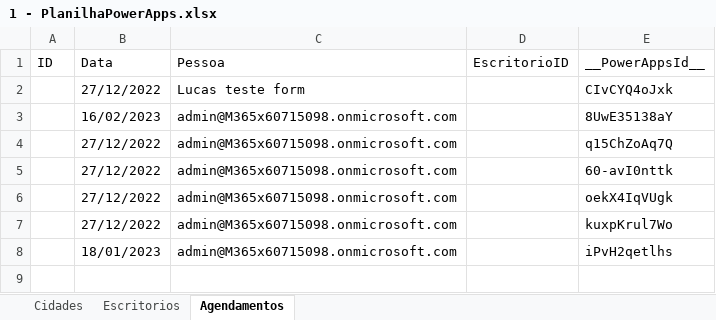
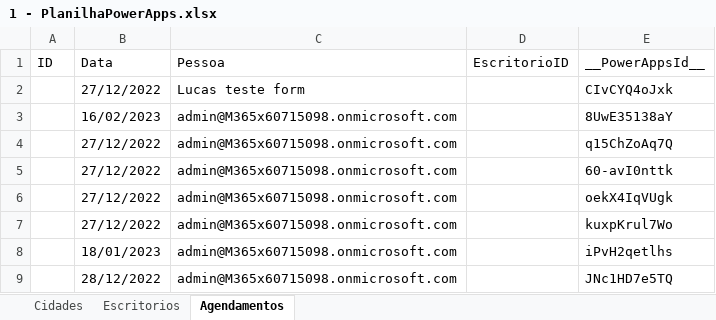
Before and after one commit to HenriqueCsar/Power-Platform, an Excel workbook: 1 - PlanilhaPowerApps.xlsx, sheet Agendamentos, drawn as a sheet; values as stored, in another font and other column widths than the file's, no borders; table styles not drawn; the diff names each change by its address in the sheet, - before the commit and + after, or states it on an @@ line.

Commit message:
Update LAB-PowerApps V20221228

```diff
--- a/1 - PlanilhaPowerApps.xlsx (sheet Agendamentos)
+++ b/1 - PlanilhaPowerApps.xlsx (sheet Agendamentos)
+row 9:  | 28/12/2022 | admin@M365x60715098.onmicrosoft.com |  | JNc1HD7e5TQ
```
